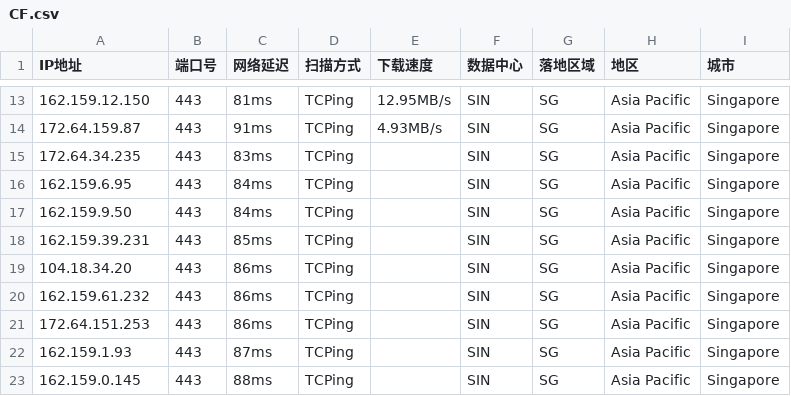
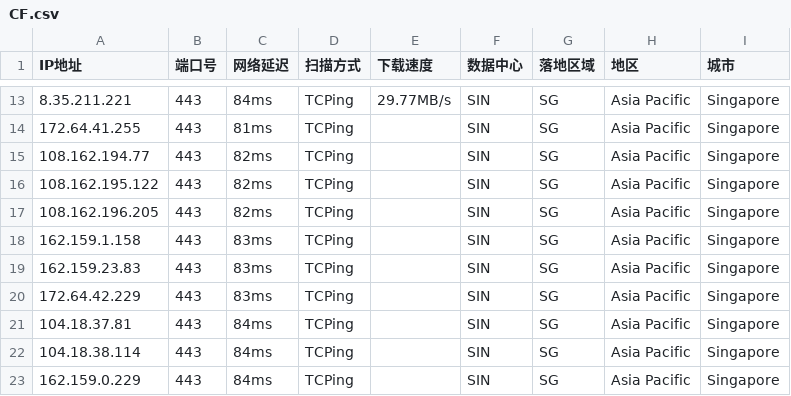
Before and after one commit to aihddelyy/Cloudflare_ips, a CSV file: CF.csv, drawn as a sheet; only a part is shown, gaps mark what is left out; the diff covers the shown part only.

```diff
--- a/CF.csv
+++ b/CF.csv
@@ -13,11 +13,11 @@
-162.159.12.150,443,81ms,TCPing,12.95MB/s,SIN,SG,Asia Pacific,Singapore
-172.64.159.87,443,91ms,TCPing,4.93MB/s,SIN,SG,Asia Pacific,Singapore
-172.64.34.235,443,83ms,TCPing,,SIN,SG,Asia Pacific,Singapore
-162.159.6.95,443,84ms,TCPing,,SIN,SG,Asia Pacific,Singapore
-162.159.9.50,443,84ms,TCPing,,SIN,SG,Asia Pacific,Singapore
-162.159.39.231,443,85ms,TCPing,,SIN,SG,Asia Pacific,Singapore
-104.18.34.20,443,86ms,TCPing,,SIN,SG,Asia Pacific,Singapore
-162.159.61.232,443,86ms,TCPing,,SIN,SG,Asia Pacific,Singapore
-172.64.151.253,443,86ms,TCPing,,SIN,SG,Asia Pacific,Singapore
-162.159.1.93,443,87ms,TCPing,,SIN,SG,Asia Pacific,Singapore
-162.159.0.145,443,88ms,TCPing,,SIN,SG,Asia Pacific,Singapore
+8.35.211.221,443,84ms,TCPing,29.77MB/s,SIN,SG,Asia Pacific,Singapore
+172.64.41.255,443,81ms,TCPing,,SIN,SG,Asia Pacific,Singapore
+108.162.194.77,443,82ms,TCPing,,SIN,SG,Asia Pacific,Singapore
+108.162.195.122,443,82ms,TCPing,,SIN,SG,Asia Pacific,Singapore
+108.162.196.205,443,82ms,TCPing,,SIN,SG,Asia Pacific,Singapore
+162.159.1.158,443,83ms,TCPing,,SIN,SG,Asia Pacific,Singapore
+162.159.23.83,443,83ms,TCPing,,SIN,SG,Asia Pacific,Singapore
+172.64.42.229,443,83ms,TCPing,,SIN,SG,Asia Pacific,Singapore
+104.18.37.81,443,84ms,TCPing,,SIN,SG,Asia Pacific,Singapore
+104.18.38.114,443,84ms,TCPing,,SIN,SG,Asia Pacific,Singapore
+162.159.0.229,443,84ms,TCPing,,SIN,SG,Asia Pacific,Singapore
```
Also changed, not shown: 32 edited cells elsewhere in this file, KR.csv, US.csv, 6 other files.
